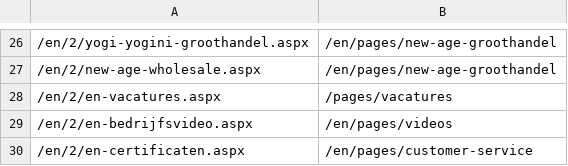
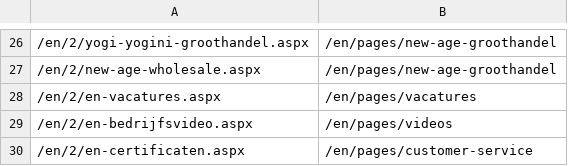
Before and after one commit to phoenix-import/phoenix-import.github.io, a CSV file: matching/pages_redirects_en.csv, drawn as a sheet; only a part is shown, gaps mark what is left out; the diff names each change by its address in the sheet, - before the commit and + after, or states it on an @@ line.

```diff
--- a/matching/pages_redirects_en.csv
+++ b/matching/pages_redirects_en.csv
-B28: /pages/vacatures
+B28: /en/pages/vacatures
```
Also changed, not shown: matching/pages_redirects_de.csv, matching/pages_redirects_es.csv, 3 other files.
